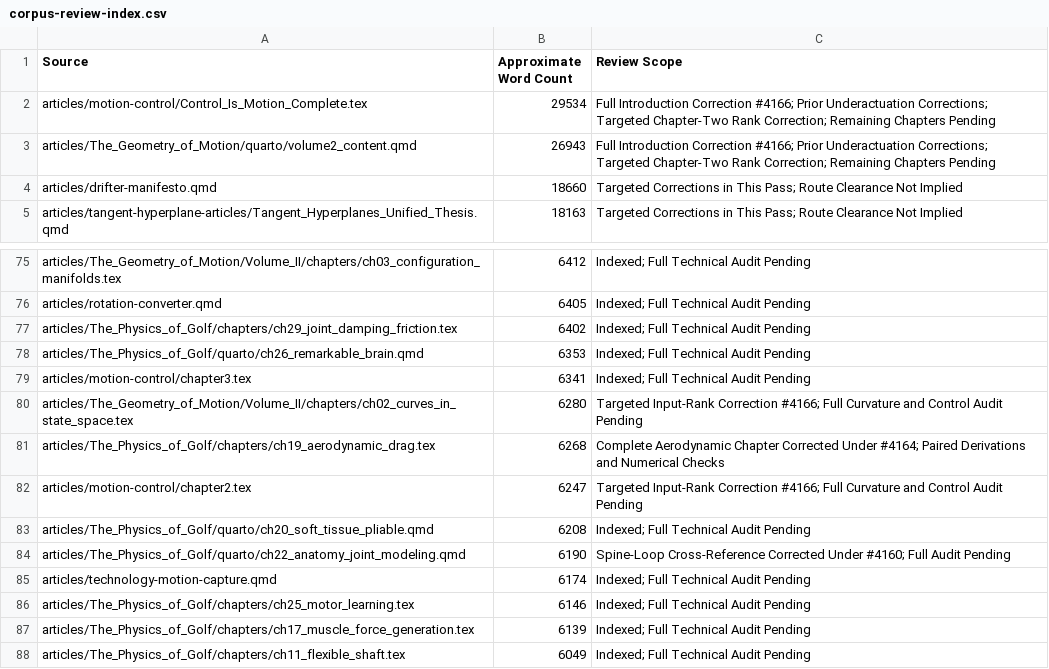
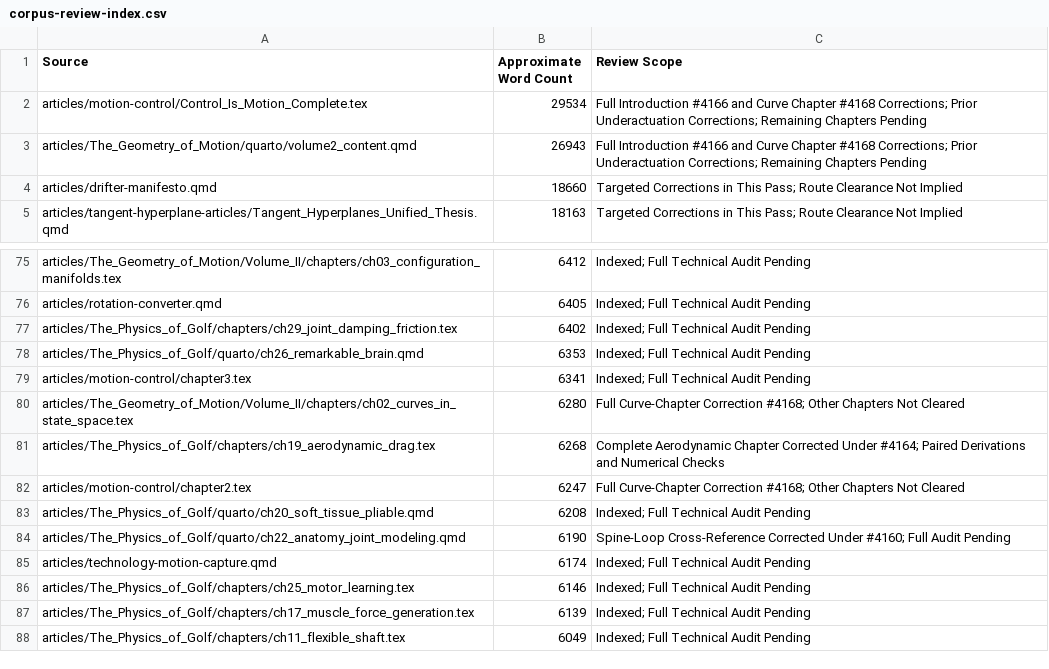
Before and after one commit to D-sorganization/AffineDrift, a CSV file: docs/development/technical-review/corpus-review-index.csv, drawn as a sheet; only a part is shown, gaps mark what is left out.

```diff
--- a/docs/development/technical-review/corpus-review-index.csv
+++ b/docs/development/technical-review/corpus-review-index.csv
@@ -1,4 +1,4 @@
 Source,Approximate Word Count,Review Scope
-articles/motion-control/Control_Is_Motion_Complete.tex,29534,Full Introduction Correction #4166; Prior Underactuation Corrections; Targeted Chapter-Two Rank Correction; Remaining Chapters Pending
-articles/The_Geometry_of_Motion/quarto/volume2_content.qmd,26943,Full Introduction Correction #4166; Prior Underactuation Corrections; Targeted Chapter-Two Rank Correction; Remaining Chapters Pending
+articles/motion-control/Control_Is_Motion_Complete.tex,29534,Full Introduction #4166 and Curve Chapter #4168 Corrections; Prior Underactuation Corrections; Remaining Chapters Pending
+articles/The_Geometry_of_Motion/quarto/volume2_content.qmd,26943,Full Introduction #4166 and Curve Chapter #4168 Corrections; Prior Underactuation Corrections; Remaining Chapters Pending
 articles/drifter-manifesto.qmd,18660,Targeted Corrections in This Pass; Route Clearance Not Implied
@@ -79,5 +79,5 @@ articles/The_Physics_of_Golf/quarto/ch26_remarkable_brain.qmd,6353,Indexed; Full
 articles/motion-control/chapter3.tex,6341,Indexed; Full Technical Audit Pending
-articles/The_Geometry_of_Motion/Volume_II/chapters/ch02_curves_in_state_space.tex,6280,Targeted Input-Rank Correction #4166; Full Curvature and Control Audit Pending
+articles/The_Geometry_of_Motion/Volume_II/chapters/ch02_curves_in_state_space.tex,6280,Full Curve-Chapter Correction #4168; Other Chapters Not Cleared
 articles/The_Physics_of_Golf/chapters/ch19_aerodynamic_drag.tex,6268,Complete Aerodynamic Chapter Corrected Under #4164; Paired Derivations and Numerical Checks
-articles/motion-control/chapter2.tex,6247,Targeted Input-Rank Correction #4166; Full Curvature and Control Audit Pending
+articles/motion-control/chapter2.tex,6247,Full Curve-Chapter Correction #4168; Other Chapters Not Cleared
 articles/The_Physics_of_Golf/quarto/ch20_soft_tissue_pliable.qmd,6208,Indexed; Full Technical Audit Pending
```
Also changed, not shown: 12 other files.
